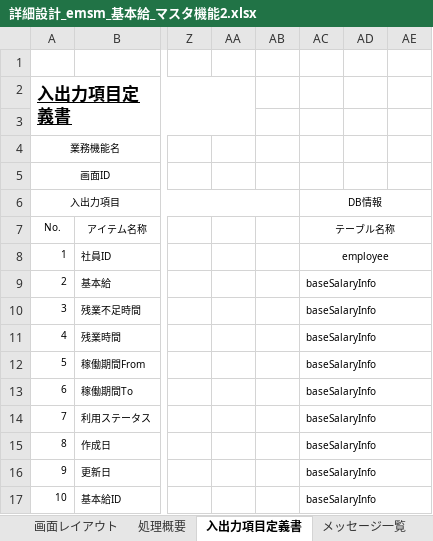
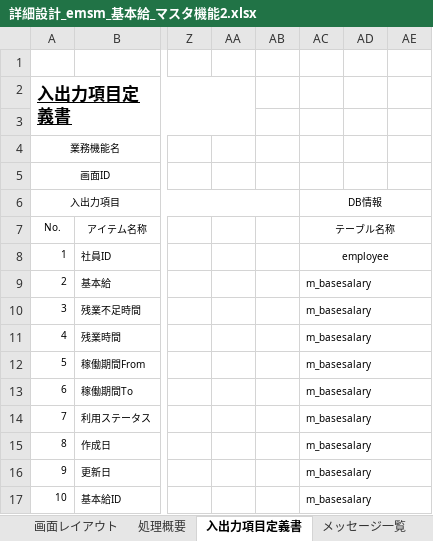
Before and after one commit to softtechSoft/ems, an Excel workbook: DOC/詳細設計書/詳細設計_emsm_基本給_マスタ機能2.xlsx, sheet 入出力項目定義書, drawn as a sheet; only a part is shown, gaps mark what is left out; values as stored, in another font and other column widths than the file's, no borders; the diff names each change by its address in the sheet, - before the commit and + after, or states it on an @@ line.

Commit message:
設計書の変更

```diff
--- a/DOC/詳細設計書/詳細設計_emsm_基本給_マスタ機能2.xlsx (sheet 入出力項目定義書)
+++ b/DOC/詳細設計書/詳細設計_emsm_基本給_マスタ機能2.xlsx (sheet 入出力項目定義書)
-AC9:AC17: baseSalaryInfo
+AC9:AC17: m_basesalary
```
